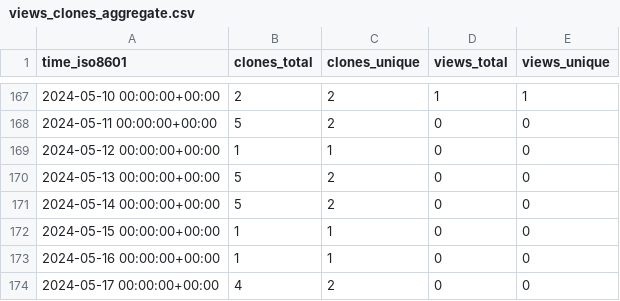
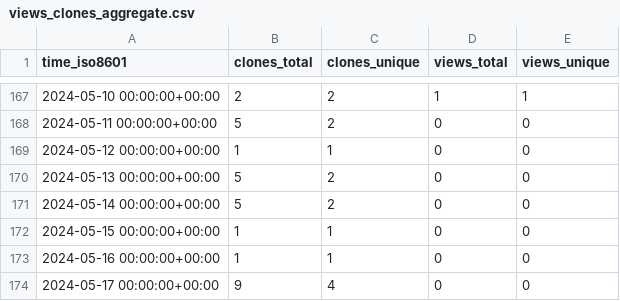
Before and after one commit to stablecaps/terraform_and_serverless_demo, a CSV file: stablecaps/terraform_and_serverless_demo/ghrs-data/views_clones_aggregate.csv, drawn as a sheet; only a part is shown, gaps mark what is left out.

```diff
--- a/stablecaps/terraform_and_serverless_demo/ghrs-data/views_clones_aggregate.csv
+++ b/stablecaps/terraform_and_serverless_demo/ghrs-data/views_clones_aggregate.csv
@@ -173,2 +173,2 @@ time_iso8601,clones_total,clones_unique,views_total,views_unique
 2024-05-16 00:00:00+00:00,1,1,0,0
-2024-05-17 00:00:00+00:00,4,2,0,0
+2024-05-17 00:00:00+00:00,9,4,0,0
```
Also changed, not shown: 1 other file.
